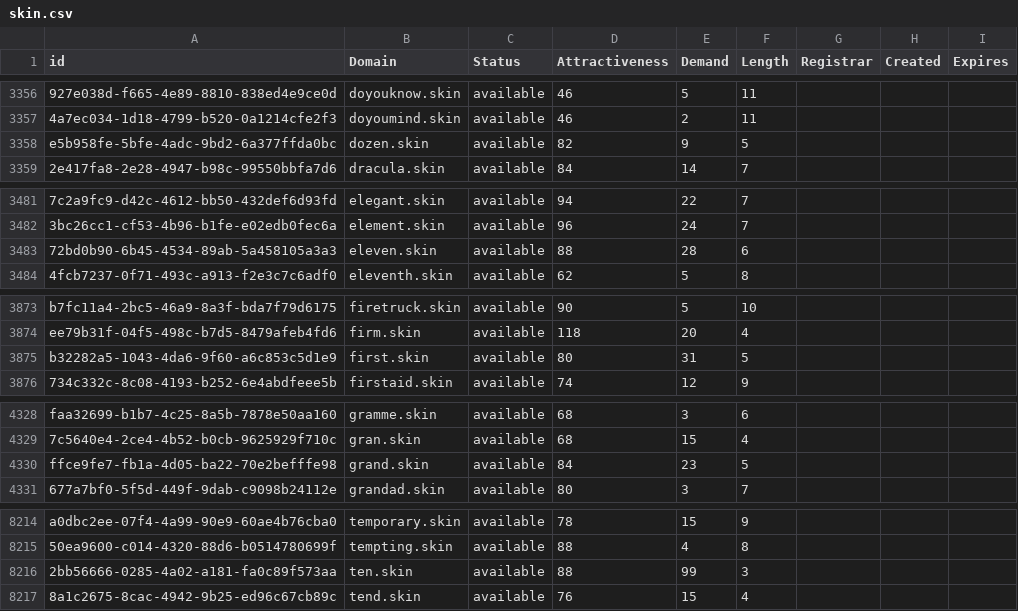
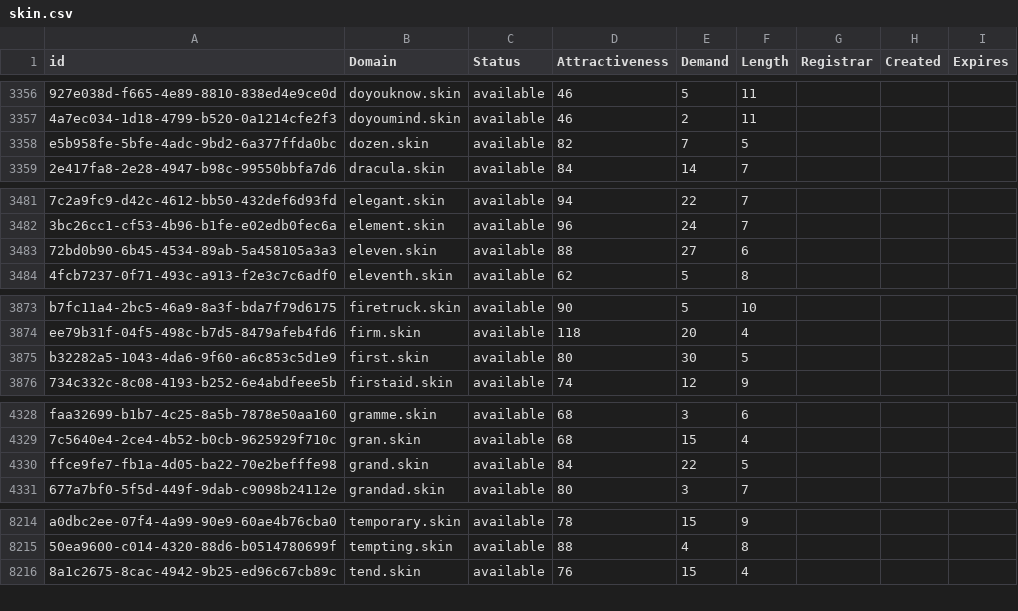
Before and after one commit to UniqueDomains/skin-oneword-domains, a CSV file: skin.csv, drawn as a sheet; only a part is shown, gaps mark what is left out; the diff covers the shown part only; the diff names each change by its address in the sheet, - before the commit and + after, or states it on an @@ line.

Commit message:
Domains update

```diff
--- a/skin.csv
+++ b/skin.csv
-E3358 (Demand): 9
+E3358 (Demand): 7
-E3483 (Demand): 28
+E3483 (Demand): 27
-E3875 (Demand): 31
+E3875 (Demand): 30
-E4330 (Demand): 23
+E4330 (Demand): 22
-row 8216: 2bb56666-0285-4a02-a181-fa0c89f573aa | ten.skin | available | 88 | 99 | 3
```
Also changed, not shown: 9 edited cells elsewhere in this file, 2 other files.
